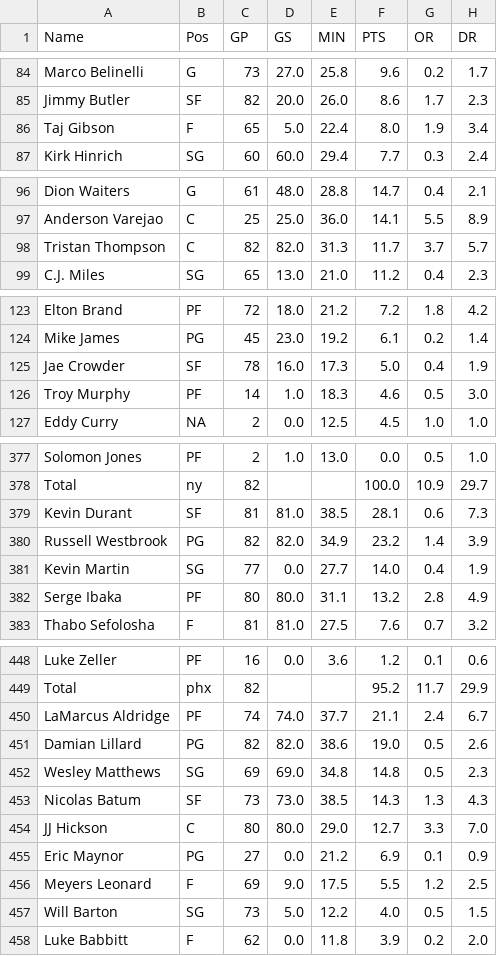
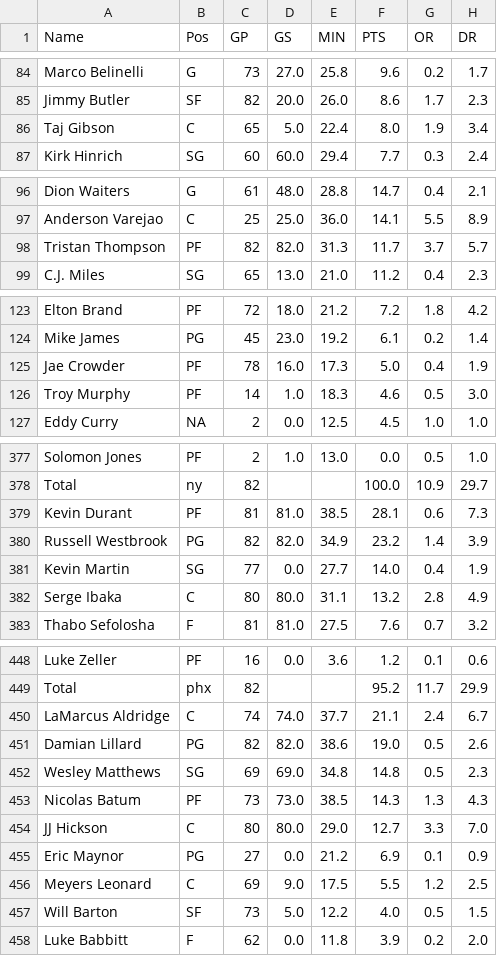
Before and after one commit to shenchaojerry/nba_analysis, a CSV file: data/2013_season_stats_traditional.csv, drawn as a sheet; only a part is shown, gaps mark what is left out; the diff covers the shown part only; the diff names each change by its address in the sheet, - before the commit and + after, or states it on an @@ line.

```diff
--- a/data/2013_season_stats_traditional.csv
+++ b/data/2013_season_stats_traditional.csv
-B86 (Pos): F
+B86 (Pos): C
-B98 (Pos): C
+B98 (Pos): PF
-B125 (Pos): SF
+B125 (Pos): PF
-B379 (Pos): SF
+B379 (Pos): PF
-B382 (Pos): PF
+B382 (Pos): C
-B450 (Pos): PF
+B450 (Pos): C
-B453 (Pos): SF
+B453 (Pos): PF
-B456 (Pos): F
+B456 (Pos): C
-B457 (Pos): SG
+B457 (Pos): SF
```
Also changed, not shown: 10 edited cells elsewhere in this file, data/2016_season_stats_traditional.csv, data/2017_season_stats_traditional.csv, 8 other files.
